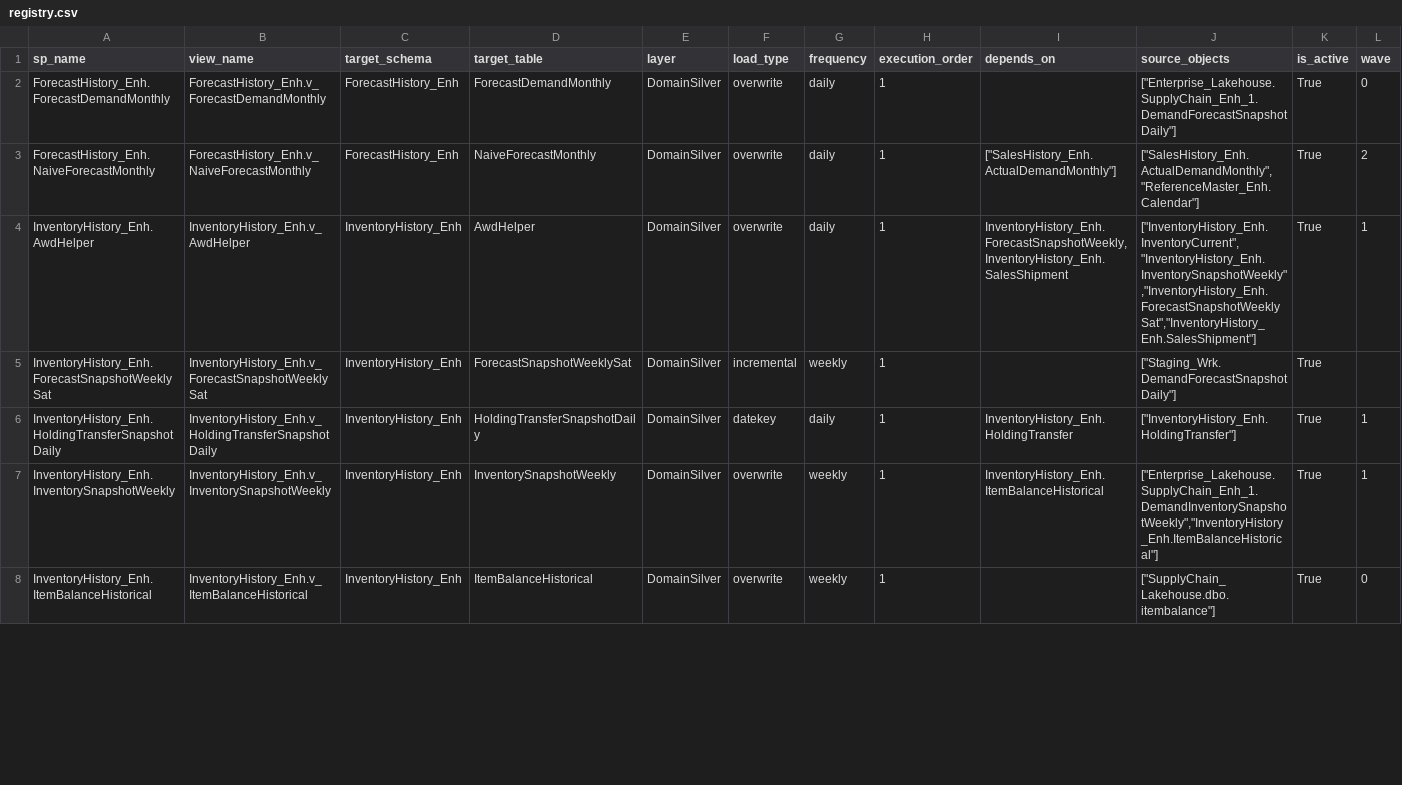
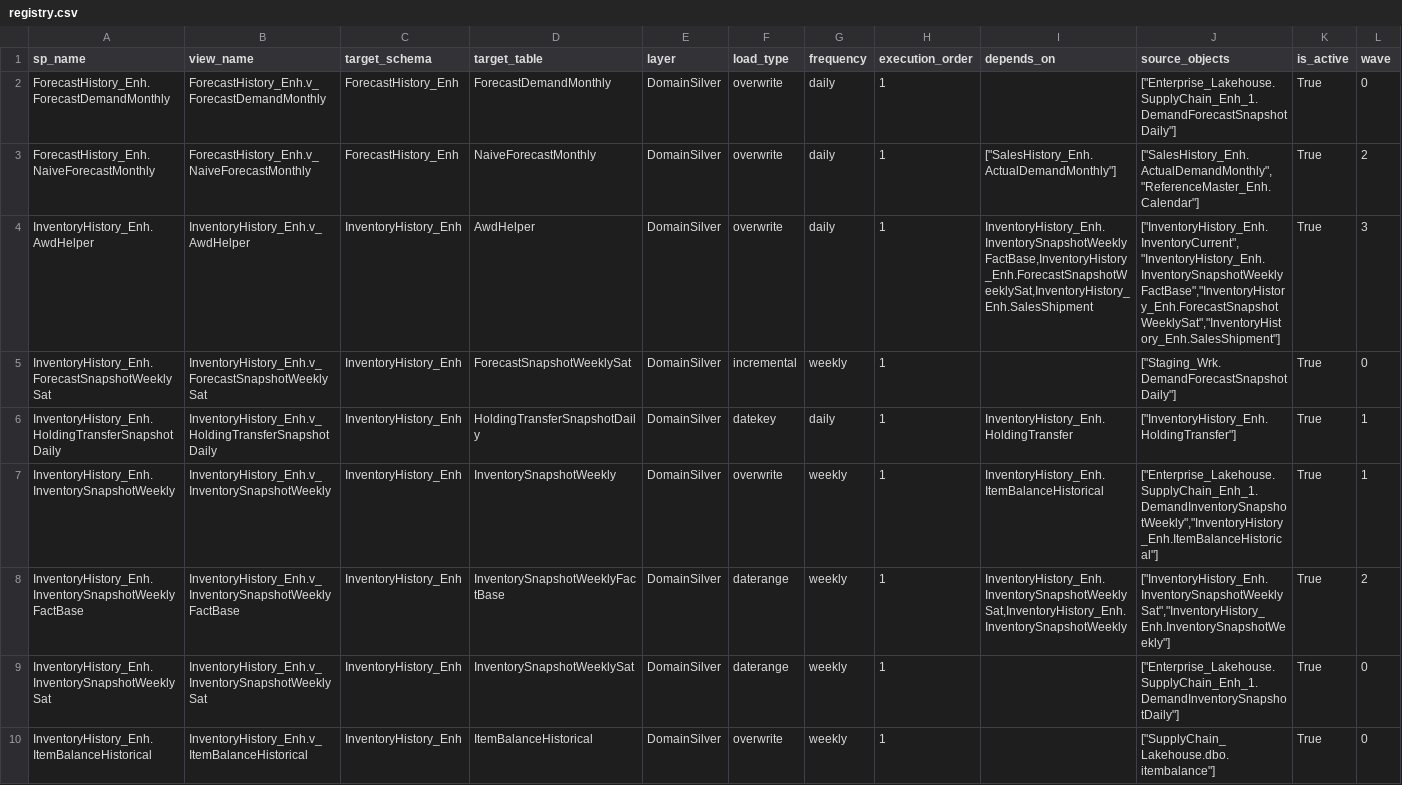
Before and after one commit to ankinguyen-engineer-2002/Fabric-v9-Warehouse-Medallion, a CSV file: lineage_explorer/data/registry.csv, drawn as a sheet; only a part is shown; the diff covers the shown part only.

```diff
--- a/lineage_explorer/data/registry.csv
+++ b/lineage_explorer/data/registry.csv
@@ -3,6 +3,8 @@ ForecastHistory_Enh.ForecastDemandMonthly,ForecastHistory_Enh.v_ForecastDemandMo
 ForecastHistory_Enh.NaiveForecastMonthly,ForecastHistory_Enh.v_NaiveForecastMonthly,ForecastHistory_Enh,NaiveForecastMonthly,DomainSilver,overwrite,daily,1,"[""SalesHistory_Enh.ActualDemandMonthly""]","[""SalesHistory_Enh.ActualDemandMonthly"",""ReferenceMaster_Enh.Calendar""]",True,2
-InventoryHistory_Enh.AwdHelper,InventoryHistory_Enh.v_AwdHelper,InventoryHistory_Enh,AwdHelper,DomainSilver,overwrite,daily,1,"InventoryHistory_Enh.ForecastSnapshotWeekly,InventoryHistory_Enh.SalesShipment","[""InventoryHistory_Enh.InventoryCurrent"",""InventoryHistory_Enh.InventorySnapshotWeekly"",""InventoryHistory_Enh.ForecastSnapshotWeeklySat"",""InventoryHistory_Enh.SalesShipment""]",True,1
-InventoryHistory_Enh.ForecastSnapshotWeeklySat,InventoryHistory_Enh.v_ForecastSnapshotWeeklySat,InventoryHistory_Enh,ForecastSnapshotWeeklySat,DomainSilver,incremental,weekly,1,,"[""Staging_Wrk.DemandForecastSnapshotDaily""]",True,
+InventoryHistory_Enh.AwdHelper,InventoryHistory_Enh.v_AwdHelper,InventoryHistory_Enh,AwdHelper,DomainSilver,overwrite,daily,1,"InventoryHistory_Enh.InventorySnapshotWeeklyFactBase,InventoryHistory_Enh.ForecastSnapshotWeeklySat,InventoryHistory_Enh.SalesShipment","[""InventoryHistory_Enh.InventoryCurrent"",""InventoryHistory_Enh.InventorySnapshotWeeklyFactBase"",""InventoryHistory_Enh.ForecastSnapshotWeeklySat"",""InventoryHistory_Enh.SalesShipment""]",True,3
+InventoryHistory_Enh.ForecastSnapshotWeeklySat,InventoryHistory_Enh.v_ForecastSnapshotWeeklySat,InventoryHistory_Enh,ForecastSnapshotWeeklySat,DomainSilver,incremental,weekly,1,,"[""Staging_Wrk.DemandForecastSnapshotDaily""]",True,0
 InventoryHistory_Enh.HoldingTransferSnapshotDaily,InventoryHistory_Enh.v_HoldingTransferSnapshotDaily,InventoryHistory_Enh,HoldingTransferSnapshotDaily,DomainSilver,datekey,daily,1,InventoryHistory_Enh.HoldingTransfer,"[""InventoryHistory_Enh.HoldingTransfer""]",True,1
 InventoryHistory_Enh.InventorySnapshotWeekly,InventoryHistory_Enh.v_InventorySnapshotWeekly,InventoryHistory_Enh,InventorySnapshotWeekly,DomainSilver,overwrite,weekly,1,InventoryHistory_Enh.ItemBalanceHistorical,"[""Enterprise_Lakehouse.SupplyChain_Enh_1.DemandInventorySnapshotWeekly"",""InventoryHistory_Enh.ItemBalanceHistorical""]",True,1
+InventoryHistory_Enh.InventorySnapshotWeeklyFactBase,InventoryHistory_Enh.v_InventorySnapshotWeeklyFactBase,InventoryHistory_Enh,InventorySnapshotWeeklyFactBase,DomainSilver,daterange,weekly,1,"InventoryHistory_Enh.InventorySnapshotWeeklySat,InventoryHistory_Enh.InventorySnapshotWeekly","[""InventoryHistory_Enh.InventorySnapshotWeeklySat"",""InventoryHistory_Enh.InventorySnapshotWeekly""]",True,2
+InventoryHistory_Enh.InventorySnapshotWeeklySat,InventoryHistory_Enh.v_InventorySnapshotWeeklySat,InventoryHistory_Enh,InventorySnapshotWeeklySat,DomainSilver,daterange,weekly,1,,"[""Enterprise_Lakehouse.SupplyChain_Enh_1.DemandInventorySnapshotDaily""]",True,0
 InventoryHistory_Enh.ItemBalanceHistorical,InventoryHistory_Enh.v_ItemBalanceHistorical,InventoryHistory_Enh,ItemBalanceHistorical,DomainSilver,overwrite,weekly,1,,"[""SupplyChain_Lakehouse.dbo.itembalance""]",True,0
```
Also changed, not shown: 11 edited cells elsewhere in this file, lineage_explorer/data/lineage.csv, lineage_explorer/data/run_history.csv.
